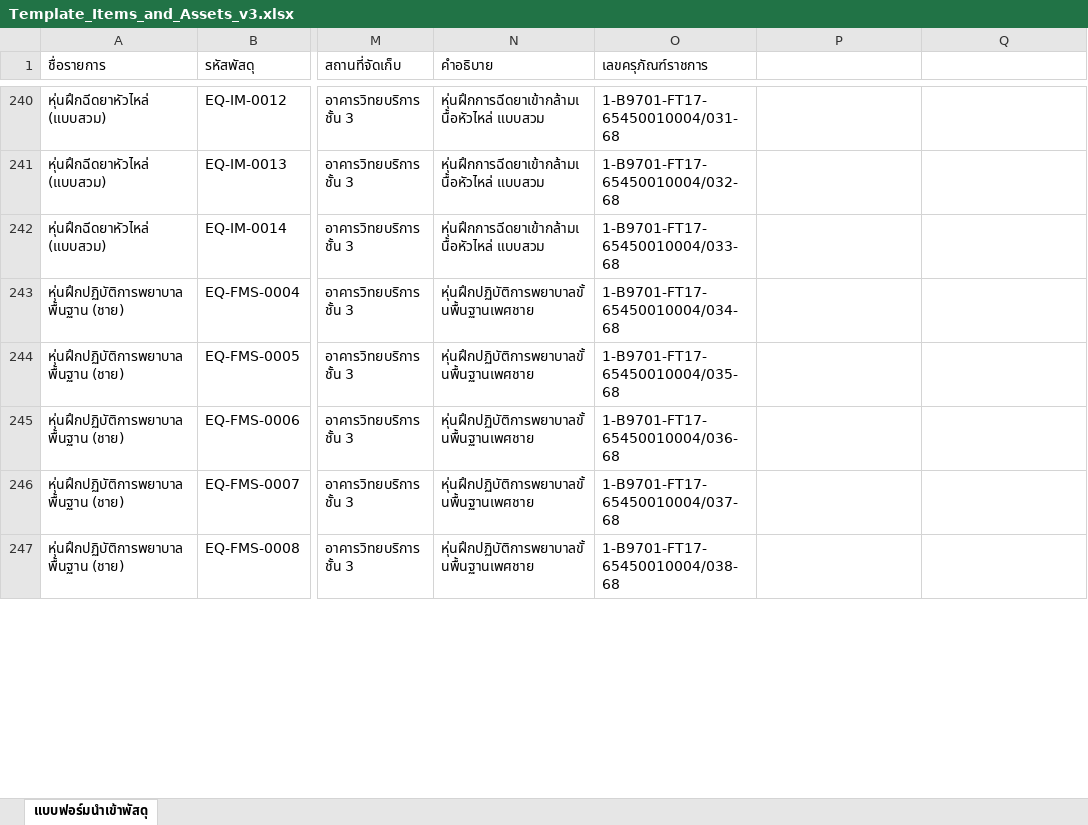
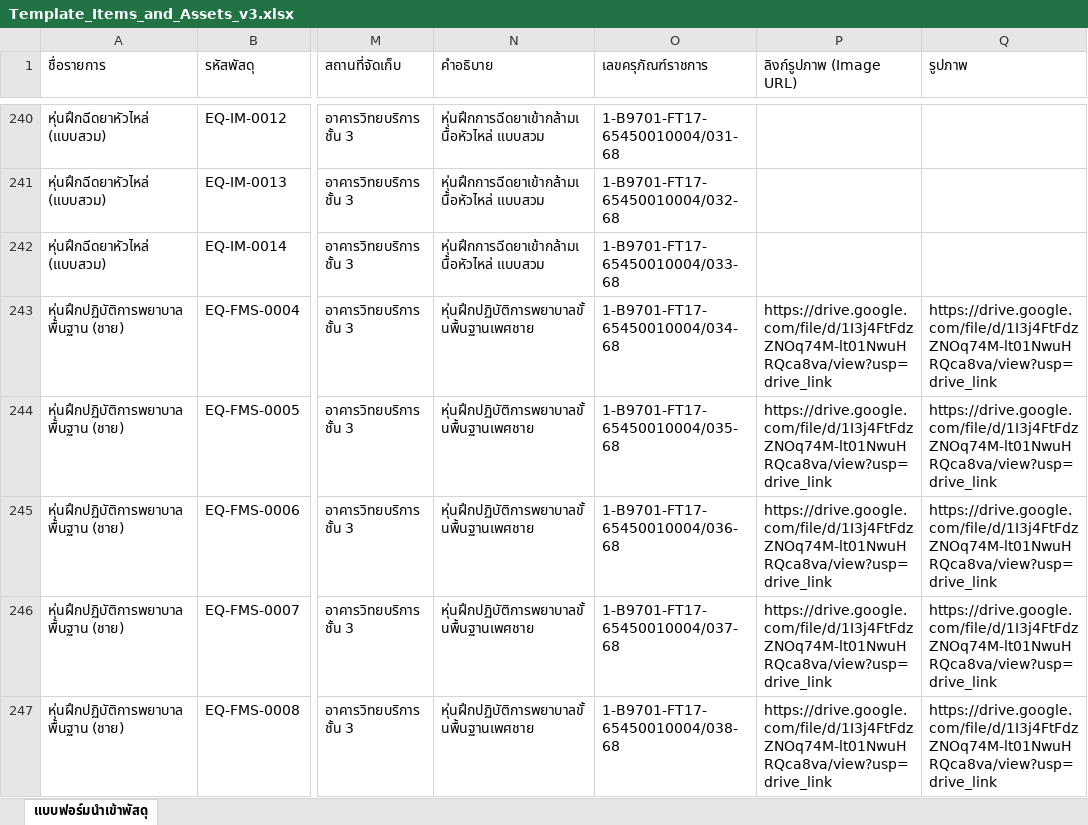
Before and after one commit to natthakul-kk/nursing-lab-system, an Excel workbook: ข้อมูลครุภัณฑ์/Template_Items_and_Assets_v3.xlsx, sheet แบบฟอร์มนำเข้าพัสดุ, drawn as a sheet; only a part is shown, gaps mark what is left out; values as stored, in another font and other column widths than the file's, no borders; the diff covers the shown part only; the diff names each change by its address in the sheet, - before the commit and + after, or states it on an @@ line.

```diff
--- a/ข้อมูลครุภัณฑ์/Template_Items_and_Assets_v3.xlsx (sheet แบบฟอร์มนำเข้าพัสดุ)
+++ b/ข้อมูลครุภัณฑ์/Template_Items_and_Assets_v3.xlsx (sheet แบบฟอร์มนำเข้าพัสดุ)
-P1: (empty)
+P1: ลิงก์รูปภาพ (Image URL)
-Q1: (empty)
+Q1: รูปภาพ
-P243:P247 (ลิงก์รูปภาพ (Image URL)): (empty)
+P243:P247 (ลิงก์รูปภาพ (Image URL)): https://drive.google.com/file/d/1I3j4FtFdzZNOq74M-lt01NwuHRQca8va/view?usp=drive_link
-Q243:Q247 (รูปภาพ): (empty)
+Q243:Q247 (รูปภาพ): https://drive.google.com/file/d/1I3j4FtFdzZNOq74M-lt01NwuHRQca8va/view?usp=drive_link
```
Also changed, not shown: 64 edited cells elsewhere in this sheet, ข้อมูลครุภัณฑ์/Template_Items_and_Assets_v3.updated.xlsx, 1 other file.
